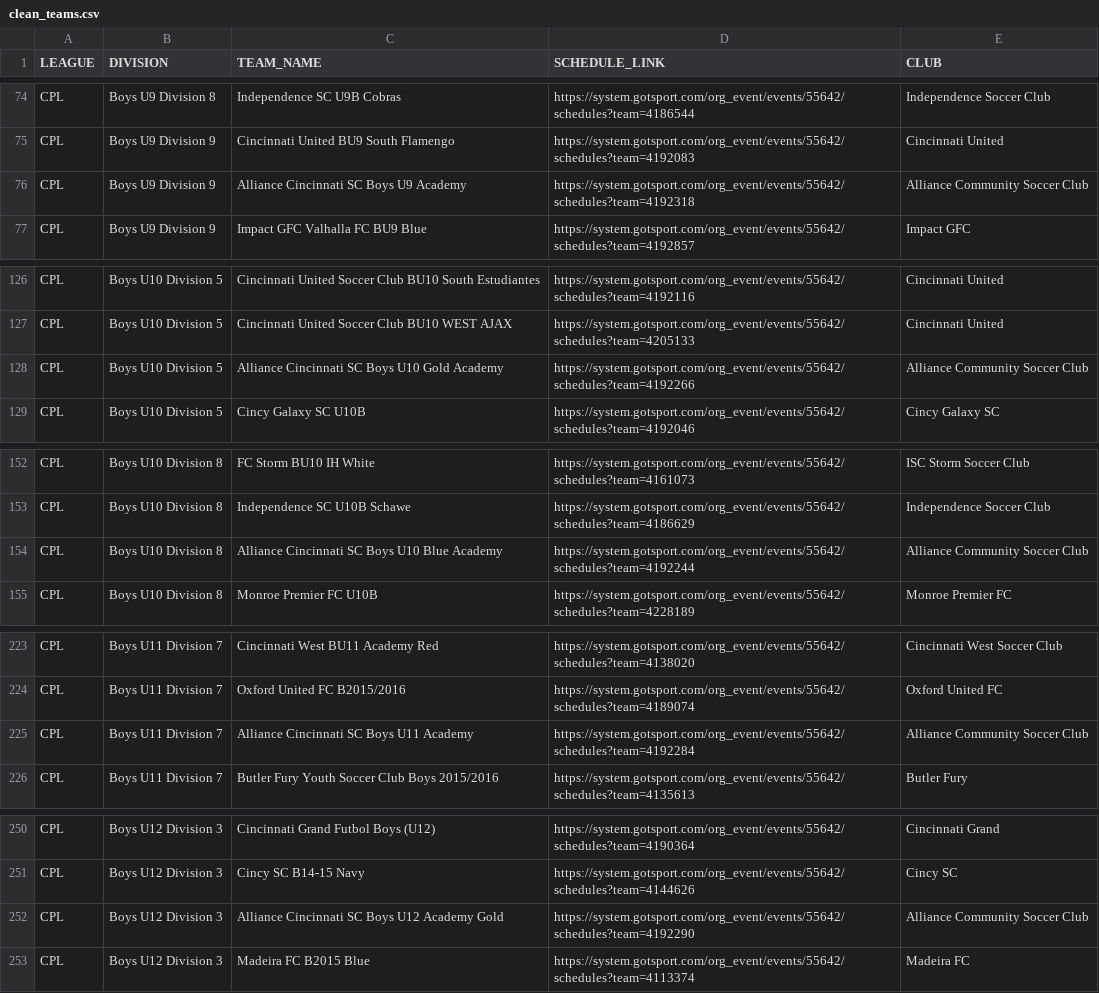
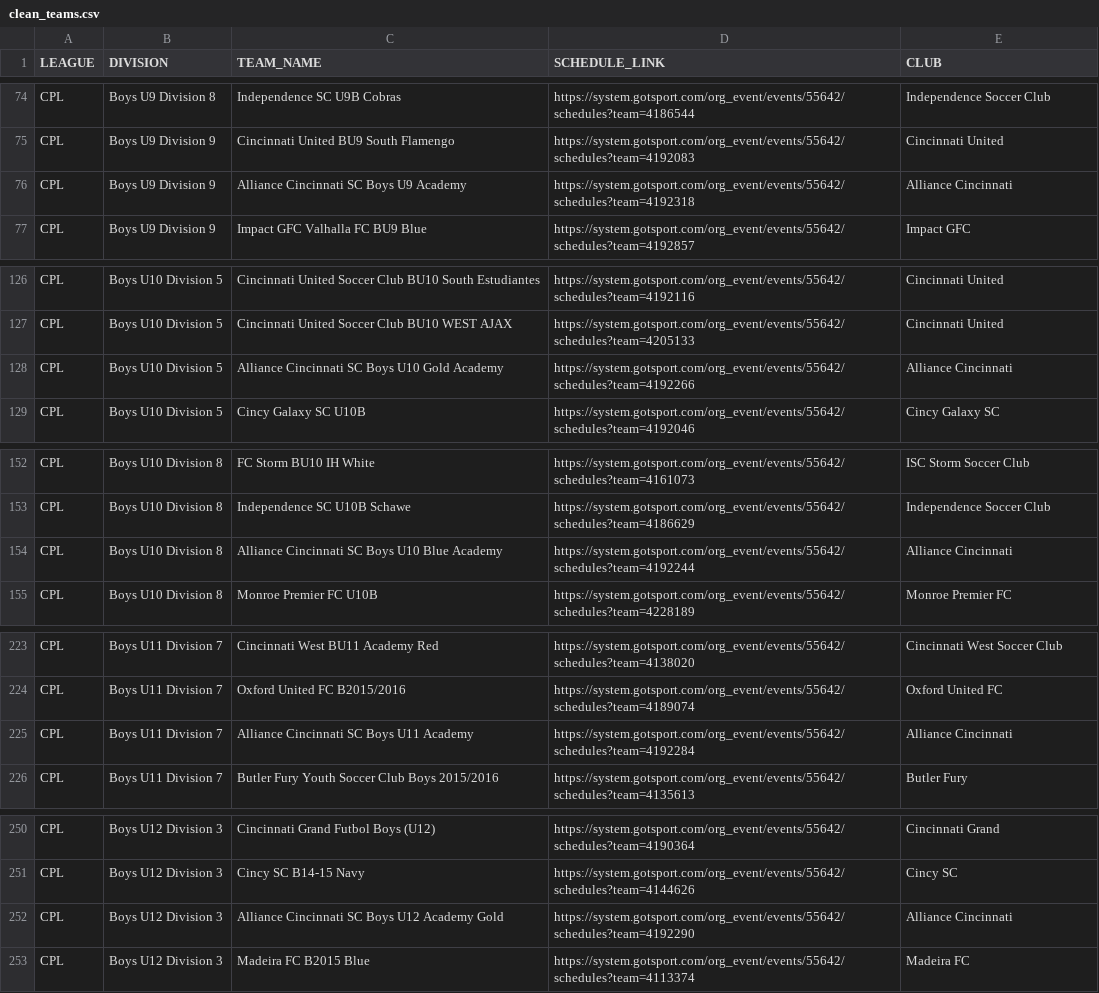
Before and after one commit to wolskinj/cincinnati-soccer, a CSV file: data/clean_teams.csv, drawn as a sheet; only a part is shown, gaps mark what is left out; the diff covers the shown part only.

Commit message:
Fix club mapping misattribution for Alliance Cincinnati and enhance AI geographic grounding

```diff
--- a/data/clean_teams.csv
+++ b/data/clean_teams.csv
@@ -75,3 +75,3 @@ CPL,Boys U9 Division 8,Independence SC U9B Cobras,https://system.gotsport.com/or
 CPL,Boys U9 Division 9,Cincinnati United BU9 South Flamengo,https://system.gotsport.com/org_event/events/55642/schedules?team=4192083,Cincinnati United
-CPL,Boys U9 Division 9,Alliance Cincinnati SC Boys U9 Academy,https://system.gotsport.com/org_event/events/55642/schedules?team=4192318,Alliance Community Soccer Club
+CPL,Boys U9 Division 9,Alliance Cincinnati SC Boys U9 Academy,https://system.gotsport.com/org_event/events/55642/schedules?team=4192318,Alliance Cincinnati
 CPL,Boys U9 Division 9,Impact GFC Valhalla FC BU9 Blue,https://system.gotsport.com/org_event/events/55642/schedules?team=4192857,Impact GFC
@@ -127,3 +127,3 @@ CPL,Boys U10 Division 5,Cincinnati United Soccer Club BU10 South Estudiantes,htt
 CPL,Boys U10 Division 5,Cincinnati United Soccer Club BU10 WEST AJAX,https://system.gotsport.com/org_event/events/55642/schedules?team=4205133,Cincinnati United
-CPL,Boys U10 Division 5,Alliance Cincinnati SC Boys U10 Gold Academy,https://system.gotsport.com/org_event/events/55642/schedules?team=4192266,Alliance Community Soccer Club
+CPL,Boys U10 Division 5,Alliance Cincinnati SC Boys U10 Gold Academy,https://system.gotsport.com/org_event/events/55642/schedules?team=4192266,Alliance Cincinnati
 CPL,Boys U10 Division 5,Cincy Galaxy SC U10B,https://system.gotsport.com/org_event/events/55642/schedules?team=4192046,Cincy Galaxy SC
@@ -153,3 +153,3 @@ CPL,Boys U10 Division 8,FC Storm BU10 IH White,https://system.gotsport.com/org_e
 CPL,Boys U10 Division 8,Independence SC U10B Schawe,https://system.gotsport.com/org_event/events/55642/schedules?team=4186629,Independence Soccer Club
-CPL,Boys U10 Division 8,Alliance Cincinnati SC Boys U10 Blue Academy,https://system.gotsport.com/org_event/events/55642/schedules?team=4192244,Alliance Community Soccer Club
+CPL,Boys U10 Division 8,Alliance Cincinnati SC Boys U10 Blue Academy,https://system.gotsport.com/org_event/events/55642/schedules?team=4192244,Alliance Cincinnati
 CPL,Boys U10 Division 8,Monroe Premier FC U10B,https://system.gotsport.com/org_event/events/55642/schedules?team=4228189,Monroe Premier FC
@@ -224,3 +224,3 @@ CPL,Boys U11 Division 7,Cincinnati West BU11 Academy Red,https://system.gotsport
 CPL,Boys U11 Division 7,Oxford United FC B2015/2016,https://system.gotsport.com/org_event/events/55642/schedules?team=4189074,Oxford United FC
-CPL,Boys U11 Division 7,Alliance Cincinnati SC Boys U11 Academy,https://system.gotsport.com/org_event/events/55642/schedules?team=4192284,Alliance Community Soccer Club
+CPL,Boys U11 Division 7,Alliance Cincinnati SC Boys U11 Academy,https://system.gotsport.com/org_event/events/55642/schedules?team=4192284,Alliance Cincinnati
 CPL,Boys U11 Division 7,Butler Fury Youth Soccer Club Boys 2015/2016,https://system.gotsport.com/org_event/events/55642/schedules?team=4135613,Butler Fury
@@ -251,3 +251,3 @@ CPL,Boys U12 Division 3,Cincinnati Grand Futbol Boys (U12),https://system.gotspo
 CPL,Boys U12 Division 3,Cincy SC B14-15 Navy,https://system.gotsport.com/org_event/events/55642/schedules?team=4144626,Cincy SC
-CPL,Boys U12 Division 3,Alliance Cincinnati SC Boys U12 Academy Gold,https://system.gotsport.com/org_event/events/55642/schedules?team=4192290,Alliance Community Soccer Club
+CPL,Boys U12 Division 3,Alliance Cincinnati SC Boys U12 Academy Gold,https://system.gotsport.com/org_event/events/55642/schedules?team=4192290,Alliance Cincinnati
 CPL,Boys U12 Division 3,Madeira FC B2015 Blue,https://system.gotsport.com/org_event/events/55642/schedules?team=4113374,Madeira FC
```
Also changed, not shown: 6 edited cells elsewhere in this file, 5 other files.
